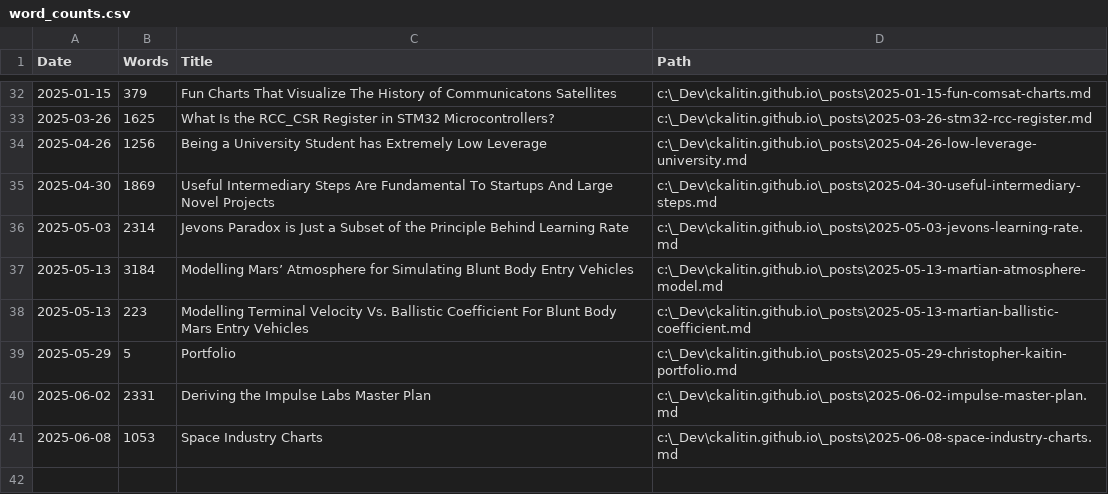
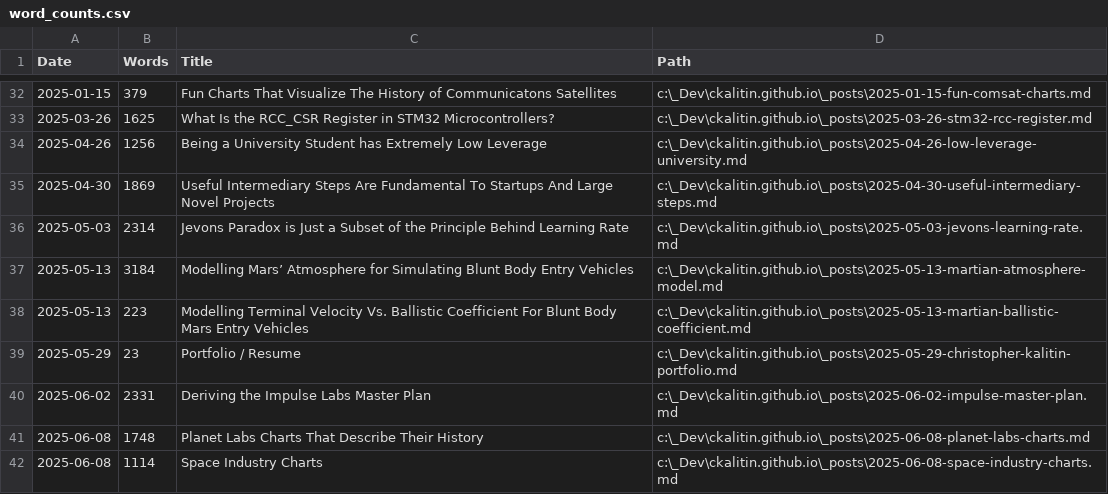
Before and after one commit to CKalitin/ckalitin.github.io, a CSV file: word_counts.csv, drawn as a sheet; only a part is shown, gaps mark what is left out.

Commit message:
word counts

```diff
--- a/word_counts.csv
+++ b/word_counts.csv
@@ -38,4 +38,5 @@ Date,Words,Title,Path
 2025-05-13,223,Modelling Terminal Velocity Vs. Ballistic Coefficient For Blunt Body Mars Entry Vehicles,c:\_Dev\ckalitin.github.io\_posts\2025-05-13-martian-ballistic-coefficient.md
-2025-05-29,5,Portfolio,c:\_Dev\ckalitin.github.io\_posts\2025-05-29-christopher-kaitin-portfolio.md
+2025-05-29,23,Portfolio / Resume,c:\_Dev\ckalitin.github.io\_posts\2025-05-29-christopher-kalitin-portfolio.md
 2025-06-02,2331,Deriving the Impulse Labs Master Plan,c:\_Dev\ckalitin.github.io\_posts\2025-06-02-impulse-master-plan.md
-2025-06-08,1053,Space Industry Charts,c:\_Dev\ckalitin.github.io\_posts\2025-06-08-space-industry-charts.md
+2025-06-08,1748,Planet Labs Charts That Describe Their History,c:\_Dev\ckalitin.github.io\_posts\2025-06-08-planet-labs-charts.md
+2025-06-08,1114,Space Industry Charts,c:\_Dev\ckalitin.github.io\_posts\2025-06-08-space-industry-charts.md
```
Also changed, not shown: 2 other files.
